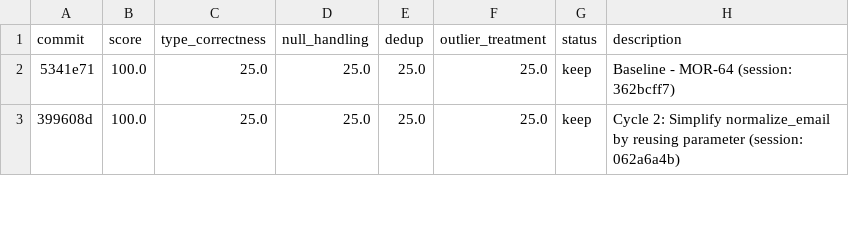
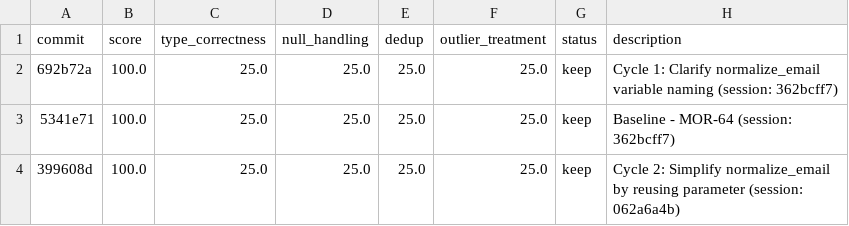
Before and after one commit to bmaguiraz/autoresearcher, a TSV file: experiments/03-data-cleaning/results.tsv, drawn as a sheet; only a part is shown.

```diff
--- a/experiments/03-data-cleaning/results.tsv
+++ b/experiments/03-data-cleaning/results.tsv
@@ -1,2 +1,3 @@
 commit	score	type_correctness	null_handling	dedup	outlier_treatment	status	description
+692b72a	100.0	25.0	25.0	25.0	25.0	keep	Cycle 1: Clarify normalize_email variable naming (session: 362bcff7)
 5341e71	100.0	25.0	25.0	25.0	25.0	keep	Baseline - MOR-64 (session: 362bcff7)
```
